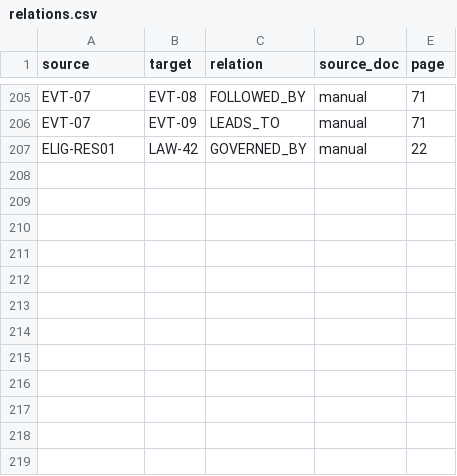
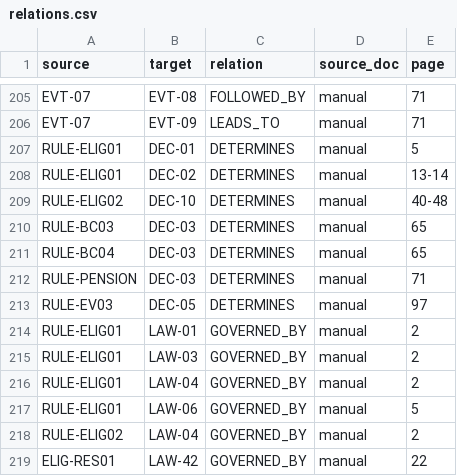
Before and after one commit to hiwakaya/child_allowance_GraphRAG, a CSV file: ontology/relations.csv, drawn as a sheet; only a part is shown, gaps mark what is left out; the diff names each change by its address in the sheet, - before the commit and + after, or states it on an @@ line.

Commit message:
Changes to be committed: 	new file:   .dockerignore 	new file:   Dockerfile 	modified:   ontology/nodes.csv 	modified:   ontology/relations.csv 	new file:   retriever/__init__.py 	new file:   retriever/__pycache__/__init__.cpython-312.pyc 	new file:   retriever/__pycache__/graph_retriever.cpython-312.pyc 	new file:   retriever/__pycache__/secrets_util.cpython-312.pyc 	new file:   retriever/graph_retriever.py 	new file:   retriever/secrets_util.py 	new file:   rules.yaml 	new file:   scripts/test_retriever.py 	new file:   scripts/validate_phase7.py 	new file:   webapp/__init__.py 	new file:   webapp/__pycache__/app.cpython-312.pyc 	new file:   webapp/app.py 	new file:   webapp/local_server.log 	new file:   webapp/requirements.txt 	new file:   webapp/static/index.html

```diff
--- a/ontology/relations.csv
+++ b/ontology/relations.csv
+row 207: RULE-ELIG01 | DEC-01 | DETERMINES | manual | 5
+row 208: RULE-ELIG01 | DEC-02 | DETERMINES | manual | 13-14
+row 209: RULE-ELIG02 | DEC-10 | DETERMINES | manual | 40-48
+row 210: RULE-BC03 | DEC-03 | DETERMINES | manual | 65
+row 211: RULE-BC04 | DEC-03 | DETERMINES | manual | 65
+row 212: RULE-PENSION | DEC-03 | DETERMINES | manual | 71
+row 213: RULE-EV03 | DEC-05 | DETERMINES | manual | 97
+row 214: RULE-ELIG01 | LAW-01 | GOVERNED_BY | manual | 2
+row 215: RULE-ELIG01 | LAW-03 | GOVERNED_BY | manual | 2
+row 216: RULE-ELIG01 | LAW-04 | GOVERNED_BY | manual | 2
+row 217: RULE-ELIG01 | LAW-06 | GOVERNED_BY | manual | 5
+row 218: RULE-ELIG02 | LAW-04 | GOVERNED_BY | manual | 2
```
Also changed, not shown: ontology/nodes.csv, 13 other files.
